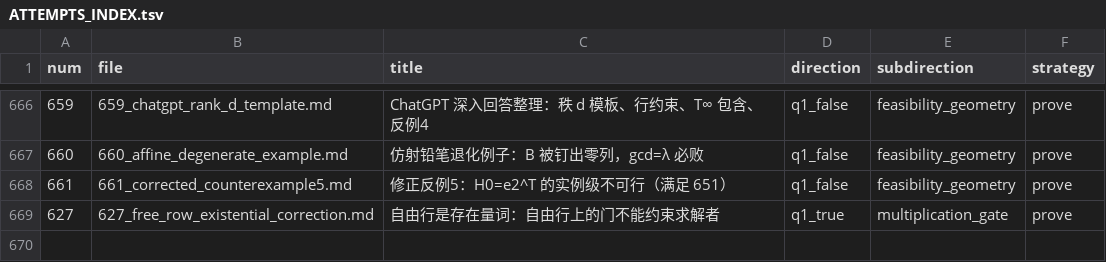
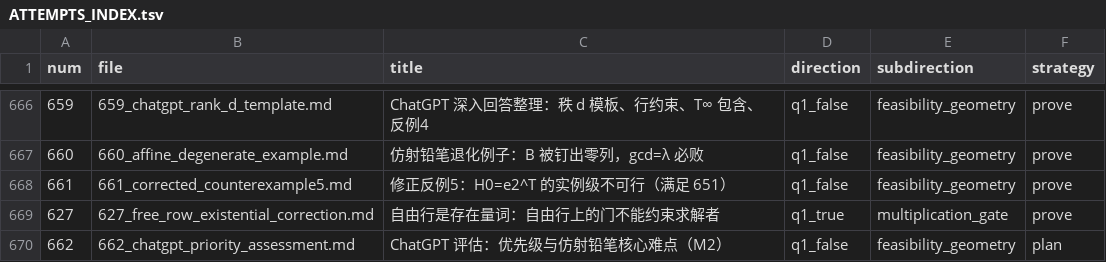
Before and after one commit to Zhengshuji/q1-test-temp, a TSV file: workspace/ATTEMPTS_INDEX.tsv, drawn as a sheet; only a part is shown, gaps mark what is left out.

Commit message:
同步：状态文档与 662（feasibility_geometry 活跃、hardness 路线关闭）

```diff
--- a/workspace/ATTEMPTS_INDEX.tsv
+++ b/workspace/ATTEMPTS_INDEX.tsv
@@ -669 +669,2 @@ num	file	title	direction	subdirection	strategy
 627	627_free_row_existential_correction.md	自由行是存在量词：自由行上的门不能约束求解者	q1_true	multiplication_gate	prove
+662	662_chatgpt_priority_assessment.md	ChatGPT 评估：优先级与仿射铅笔核心难点（M2）	q1_false	feasibility_geometry	plan
```
Also changed, not shown: 8 other files.
